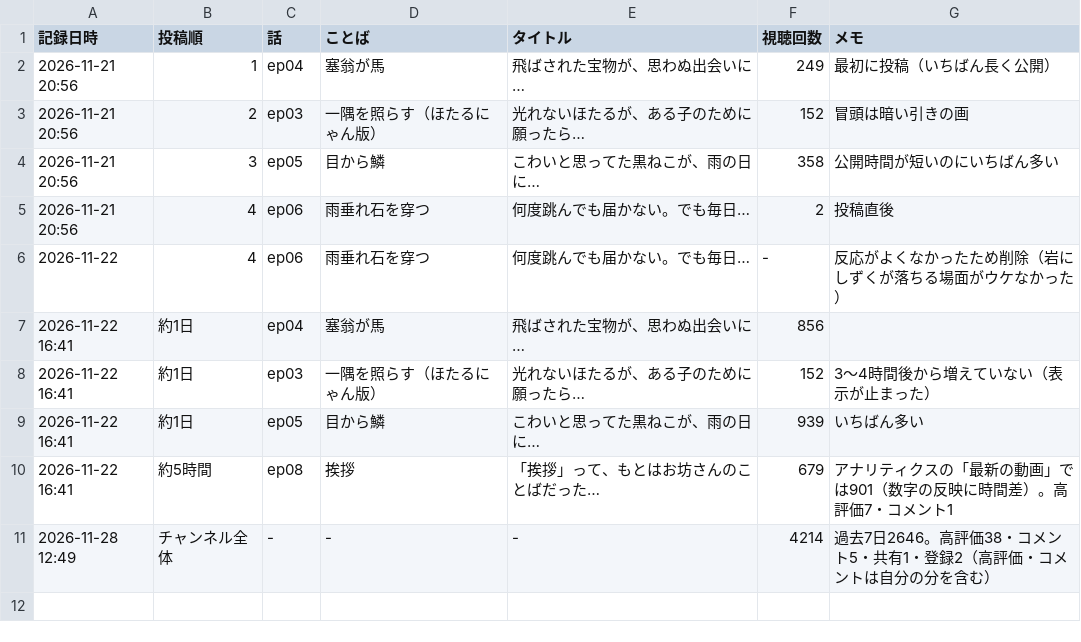
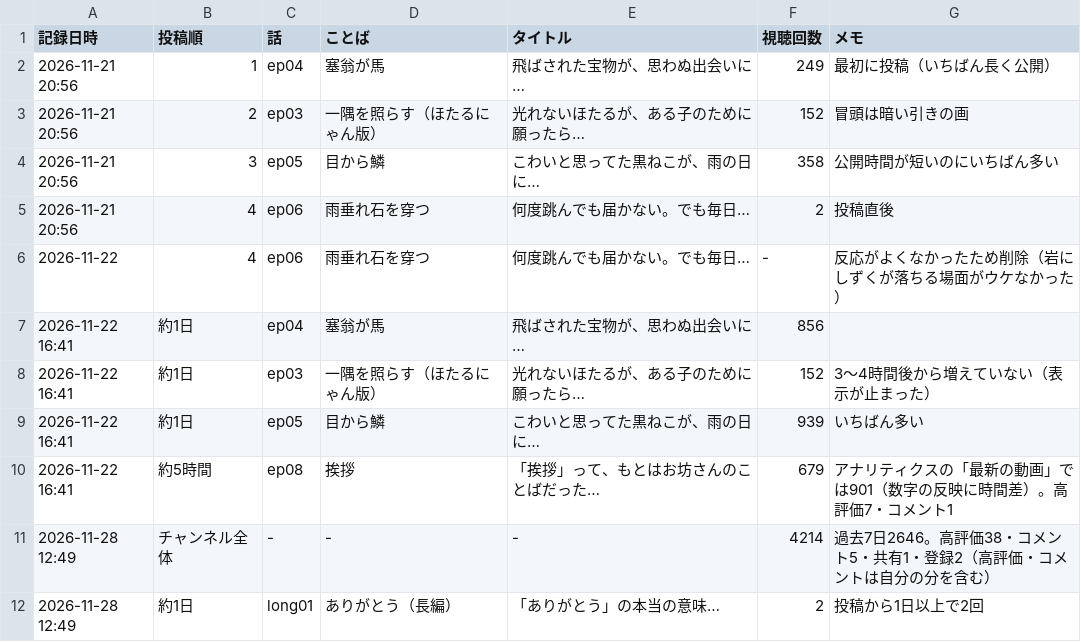
Before and after one commit to tom1236908745/hands_of_mountain, a CSV file: youtube/分析/視聴記録.csv, drawn as a sheet; the diff names each change by its address in the sheet, - before the commit and + after, or states it on an @@ line.

```diff
--- a/youtube/分析/視聴記録.csv
+++ b/youtube/分析/視聴記録.csv
+row 12: 2026-11-28 12:49 | 約1日 | long01 | ありがとう（長編） | 「ありがとう」の本当の意味… | 2 | 投稿から1日以上で2回
```
Also changed, not shown: 1 other file.
